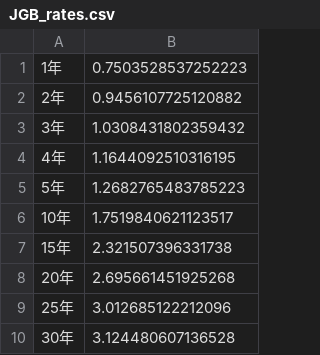
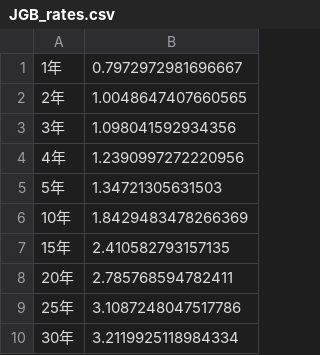
Before and after one commit to Ashihara-Y/VFM_calc, a CSV file: JGB_rates.csv, drawn as a sheet.

```diff
--- a/JGB_rates.csv
+++ b/JGB_rates.csv
@@ -1,10 +1,10 @@
-1年	0.7503528537252223
-2年	0.9456107725120882
-3年	1.0308431802359432
-4年	1.1644092510316195
-5年	1.2682765483785223
-10年	1.7519840621123517
-15年	2.321507396331738
-20年	2.695661451925268
-25年	3.012685122212096
-30年	3.124480607136528
+1年	0.7972972981696667
+2年	1.0048647407660565
+3年	1.098041592934356
+4年	1.2390997272220956
+5年	1.34721305631503
+10年	1.8429483478266369
+15年	2.410582793157135
+20年	2.785768594782411
+25年	3.1087248047517786
+30年	3.2119925118984334
```
Also changed, not shown: 1 other file.
